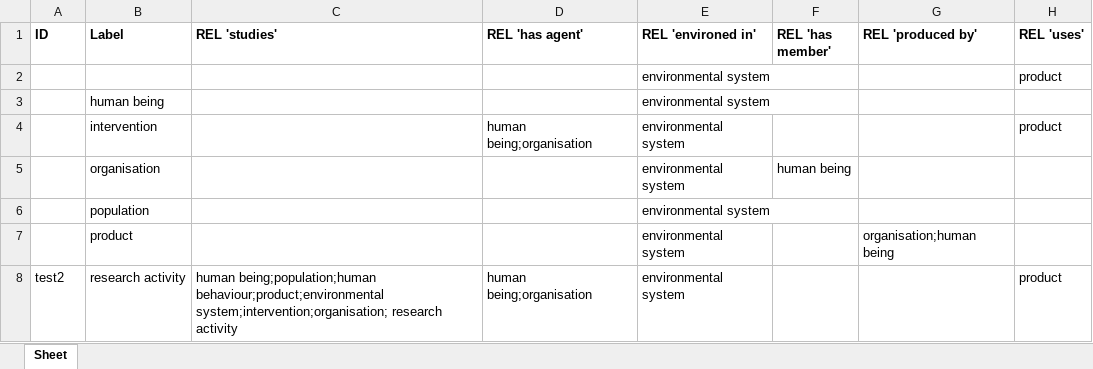
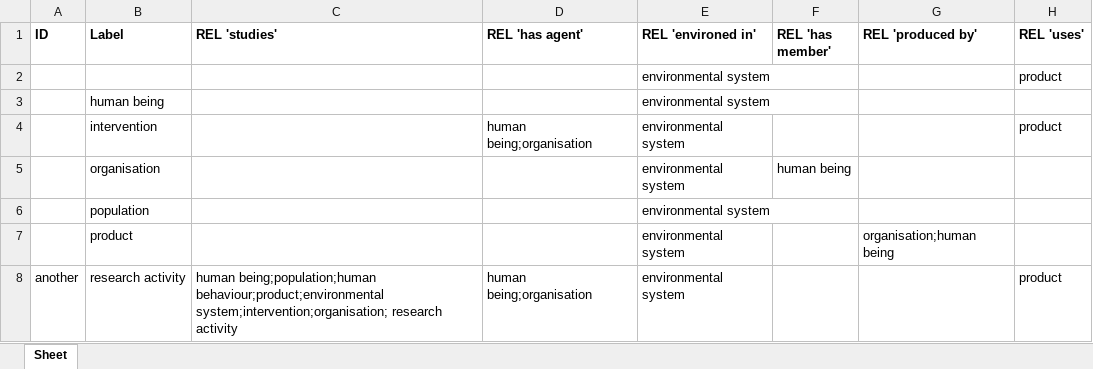
Before and after one commit to jannahastings/addiction-ontology, an Excel workbook: inputs/AddictO_Upper level.xlsx, sheet Sheet, drawn as a sheet; values as stored, in another font and other column widths than the file's, no borders; the diff names each change by its address in the sheet, - before the commit and + after, or states it on an @@ line.

Commit message:
Updating AddictO_Upper level.xlsx

```diff
--- a/inputs/AddictO_Upper level.xlsx (sheet Sheet)
+++ b/inputs/AddictO_Upper level.xlsx (sheet Sheet)
-A8 (ID): test2
+A8 (ID): another
```
